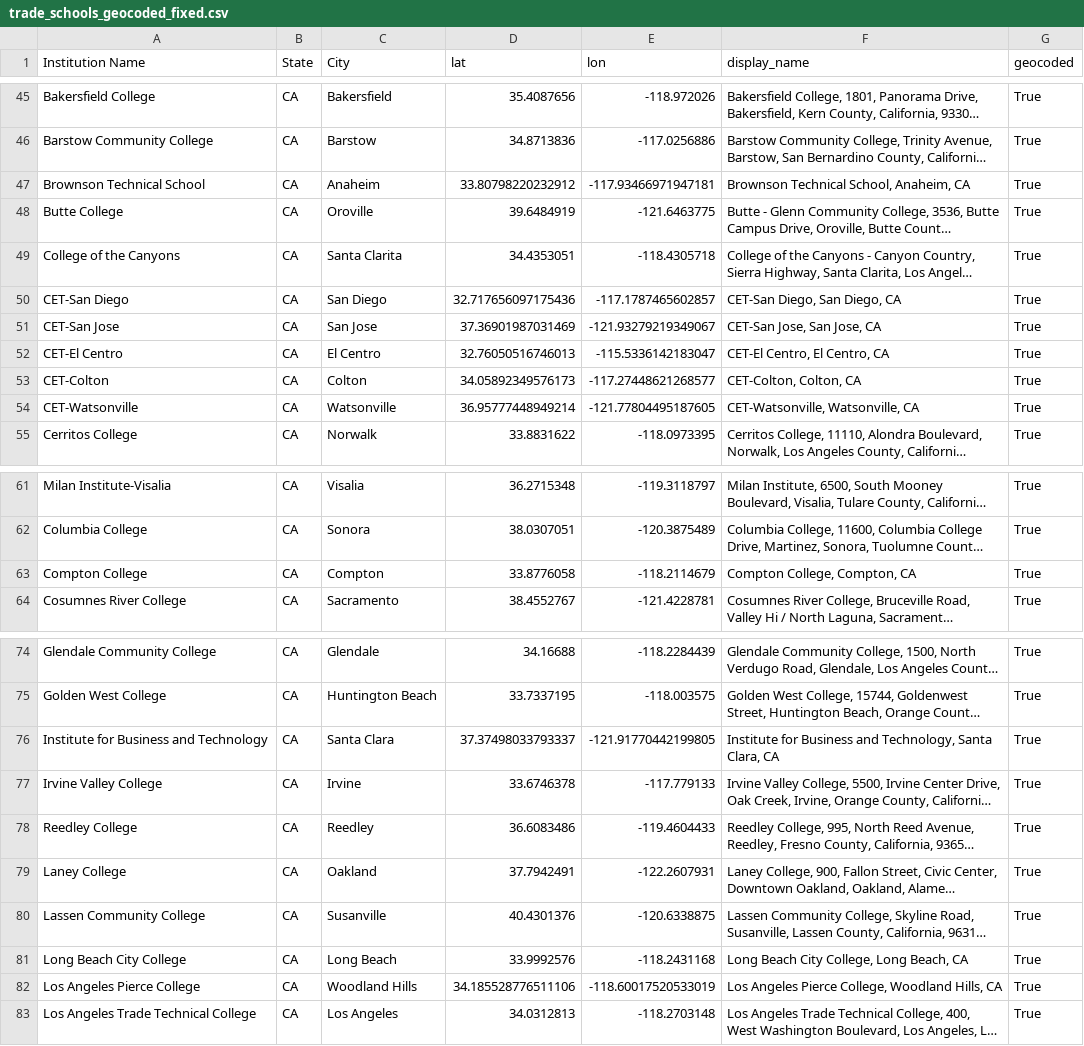
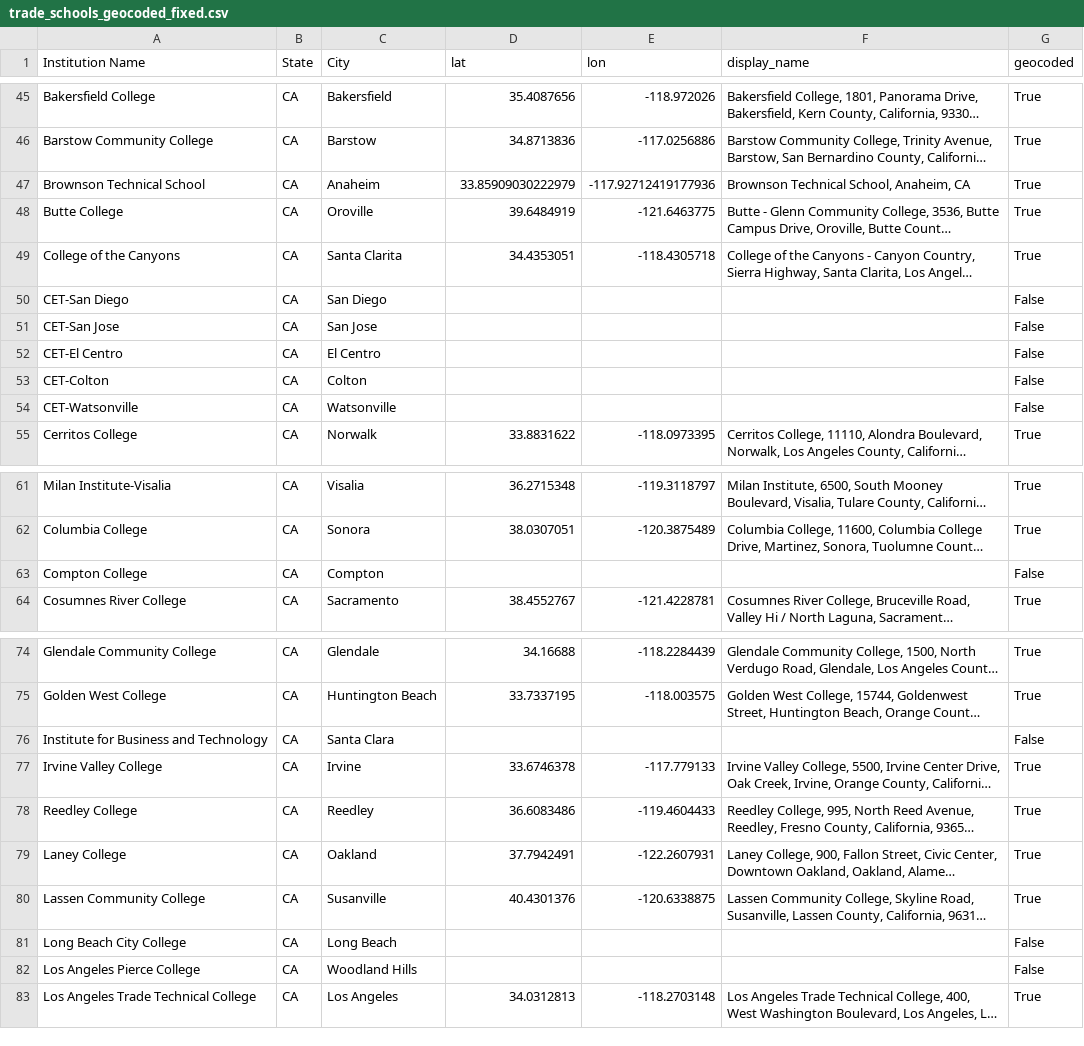
Before and after one commit to BOMForge/trade-schools, a CSV file: schools/trade_schools_geocoded_fixed.csv, drawn as a sheet; only a part is shown, gaps mark what is left out; long unchanged cells end in …; the diff covers the shown part only; the diff names each change by its address in the sheet, - before the commit and + after, or states it on an @@ line.

Commit message:
Update geocoded data with latest fixes
- 899 schools successfully geocoded (was 709)
- 133 schools still missing coordinates (was 293)
- Improved geocoding accuracy with better address matching
- Fixed 160 additional schools through enhanced processing

```diff
--- a/schools/trade_schools_geocoded_fixed.csv
+++ b/schools/trade_schools_geocoded_fixed.csv
-D47 (lat): 33.80798220232912
+D47 (lat): 33.85909030222979
-E47 (lon): -117.93466971947181
+E47 (lon): -117.92712419177936
-D50 (lat): 32.717656097175436
+D50 (lat): (empty)
-E50 (lon): -117.1787465602857
+E50 (lon): (empty)
-F50 (display_name): CET-San Diego, San Diego, CA
+F50 (display_name): (empty)
-G50:G54 (geocoded): True
+G50:G54 (geocoded): False
-D51 (lat): 37.36901987031469
+D51 (lat): (empty)
-E51 (lon): -121.93279219349067
+E51 (lon): (empty)
-F51 (display_name): CET-San Jose, San Jose, CA
+F51 (display_name): (empty)
-D52 (lat): 32.76050516746013
+D52 (lat): (empty)
-E52 (lon): -115.5336142183047
+E52 (lon): (empty)
-F52 (display_name): CET-El Centro, El Centro, CA
+F52 (display_name): (empty)
-D53 (lat): 34.05892349576173
+D53 (lat): (empty)
-E53 (lon): -117.27448621268577
+E53 (lon): (empty)
-F53 (display_name): CET-Colton, Colton, CA
+F53 (display_name): (empty)
-D54 (lat): 36.95777448949214
+D54 (lat): (empty)
-E54 (lon): -121.77804495187605
+E54 (lon): (empty)
-F54 (display_name): CET-Watsonville, Watsonville, CA
+F54 (display_name): (empty)
-D63 (lat): 33.8776058
+D63 (lat): (empty)
-E63 (lon): -118.2114679
+E63 (lon): (empty)
-F63 (display_name): Compton College, Compton, CA
+F63 (display_name): (empty)
-G63 (geocoded): True
+G63 (geocoded): False
-D76 (lat): 37.37498033793337
+D76 (lat): (empty)
-E76 (lon): -121.91770442199805
+E76 (lon): (empty)
-F76 (display_name): Institute for Business and Technology, Santa Clara, CA
+F76 (display_name): (empty)
-G76 (geocoded): True
+G76 (geocoded): False
-D81 (lat): 33.9992576
+D81 (lat): (empty)
-E81 (lon): -118.2431168
+E81 (lon): (empty)
-F81 (display_name): Long Beach City College, Long Beach, CA
+F81 (display_name): (empty)
-G81:G82 (geocoded): True
+G81:G82 (geocoded): False
-D82 (lat): 34.185528776511106
+D82 (lat): (empty)
-E82 (lon): -118.60017520533019
+E82 (lon): (empty)
-F82 (display_name): Los Angeles Pierce College, Woodland Hills, CA
+F82 (display_name): (empty)
```
Also changed, not shown: 54 edited cells elsewhere in this file.
